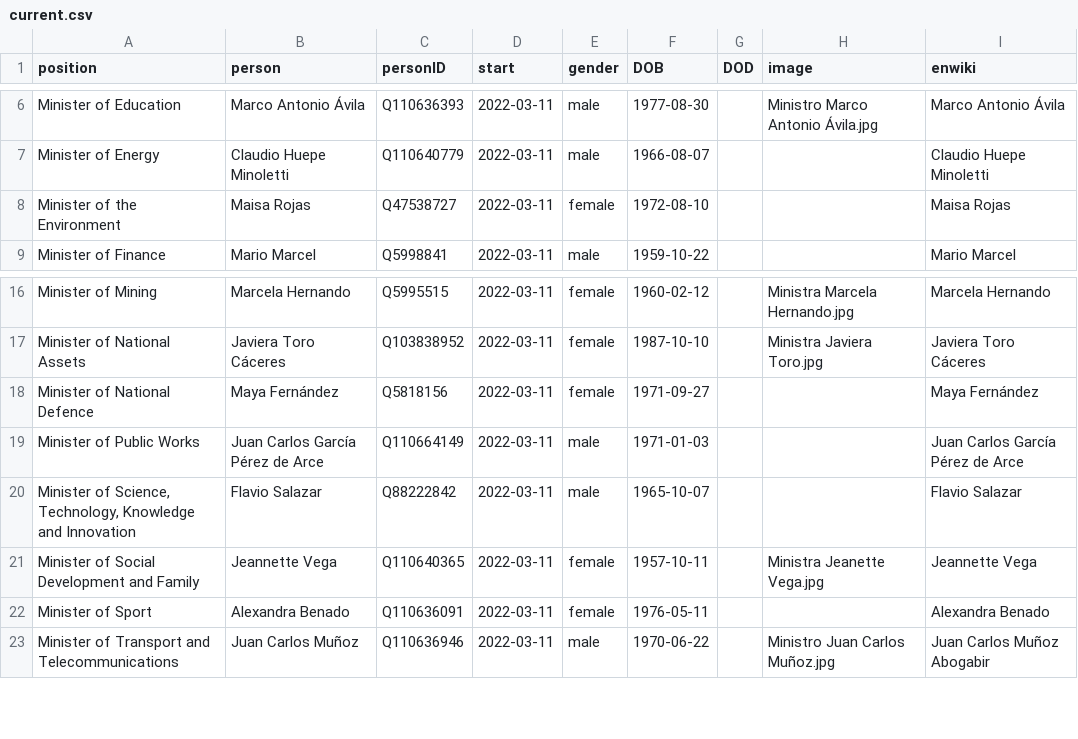
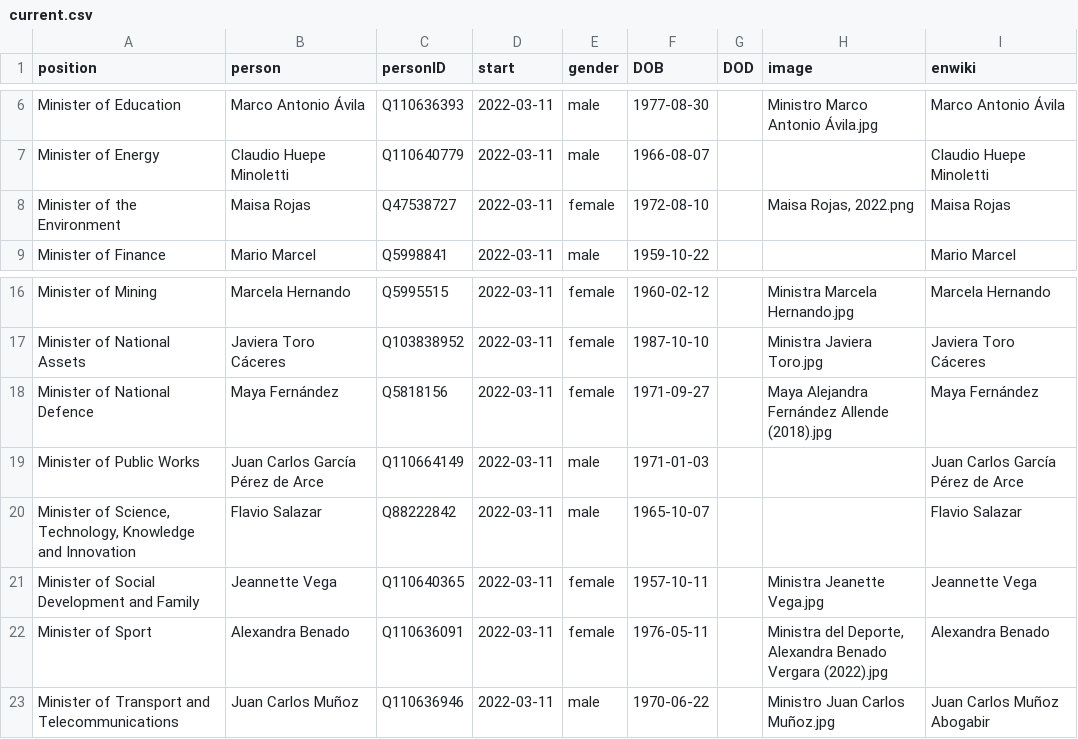
Before and after one commit to every-politician-scrapers/chile-ministers, a CSV file: html/current.csv, drawn as a sheet; only a part is shown, gaps mark what is left out.

```diff
--- a/html/current.csv
+++ b/html/current.csv
@@ -7,3 +7,3 @@ Minister of Education,Marco Antonio Ávila,Q110636393,2022-03-11,male,1977-08-30
 Minister of Energy,Claudio Huepe Minoletti,Q110640779,2022-03-11,male,1966-08-07,,,Claudio Huepe Minoletti
-Minister of the Environment,Maisa Rojas,Q47538727,2022-03-11,female,1972-08-10,,,Maisa Rojas
+Minister of the Environment,Maisa Rojas,Q47538727,2022-03-11,female,1972-08-10,,"Maisa Rojas, 2022.png",Maisa Rojas
 Minister of Finance,Mario Marcel,Q5998841,2022-03-11,male,1959-10-22,,,Mario Marcel
@@ -17,3 +17,3 @@ Minister of Mining,Marcela Hernando,Q5995515,2022-03-11,female,1960-02-12,,Minis
 Minister of National Assets,Javiera Toro Cáceres,Q103838952,2022-03-11,female,1987-10-10,,Ministra Javiera Toro.jpg,Javiera Toro Cáceres
-Minister of National Defence,Maya Fernández,Q5818156,2022-03-11,female,1971-09-27,,,Maya Fernández
+Minister of National Defence,Maya Fernández,Q5818156,2022-03-11,female,1971-09-27,,Maya Alejandra Fernández Allende (2018).jpg,Maya Fernández
 Minister of Public Works,Juan Carlos García Pérez de Arce,Q110664149,2022-03-11,male,1971-01-03,,,Juan Carlos García Pérez de Arce
@@ -21,3 +21,3 @@ Minister of Public Works,Juan Carlos García Pérez de Arce,Q110664149,2022-03-1
 Minister of Social Development and Family,Jeannette Vega,Q110640365,2022-03-11,female,1957-10-11,,Ministra Jeanette Vega.jpg,Jeannette Vega
-Minister of Sport,Alexandra Benado,Q110636091,2022-03-11,female,1976-05-11,,,Alexandra Benado
+Minister of Sport,Alexandra Benado,Q110636091,2022-03-11,female,1976-05-11,,"Ministra del Deporte, Alexandra Benado Vergara (2022).jpg",Alexandra Benado
 Minister of Transport and Telecommunications,Juan Carlos Muñoz,Q110636946,2022-03-11,male,1970-06-22,,Ministro Juan Carlos Muñoz.jpg,Juan Carlos Muñoz Abogabir
```
Also changed, not shown: html/holders21.csv, html/legislators.csv.
